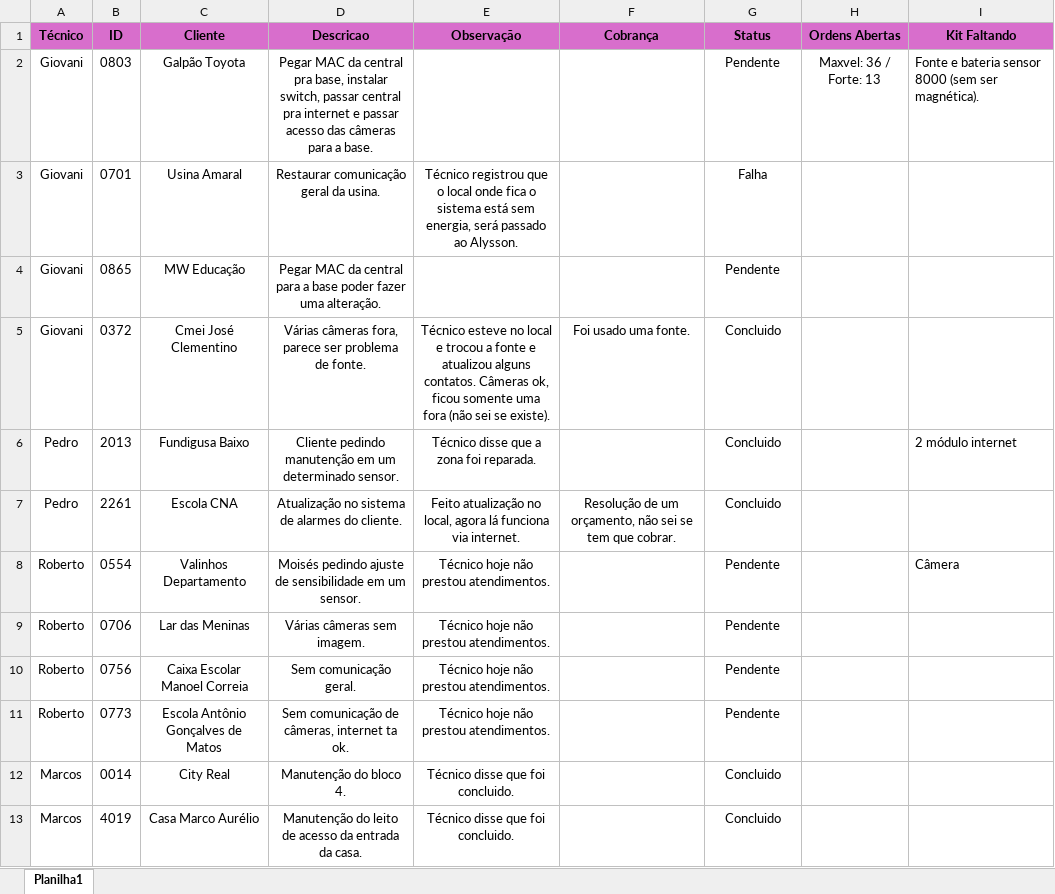
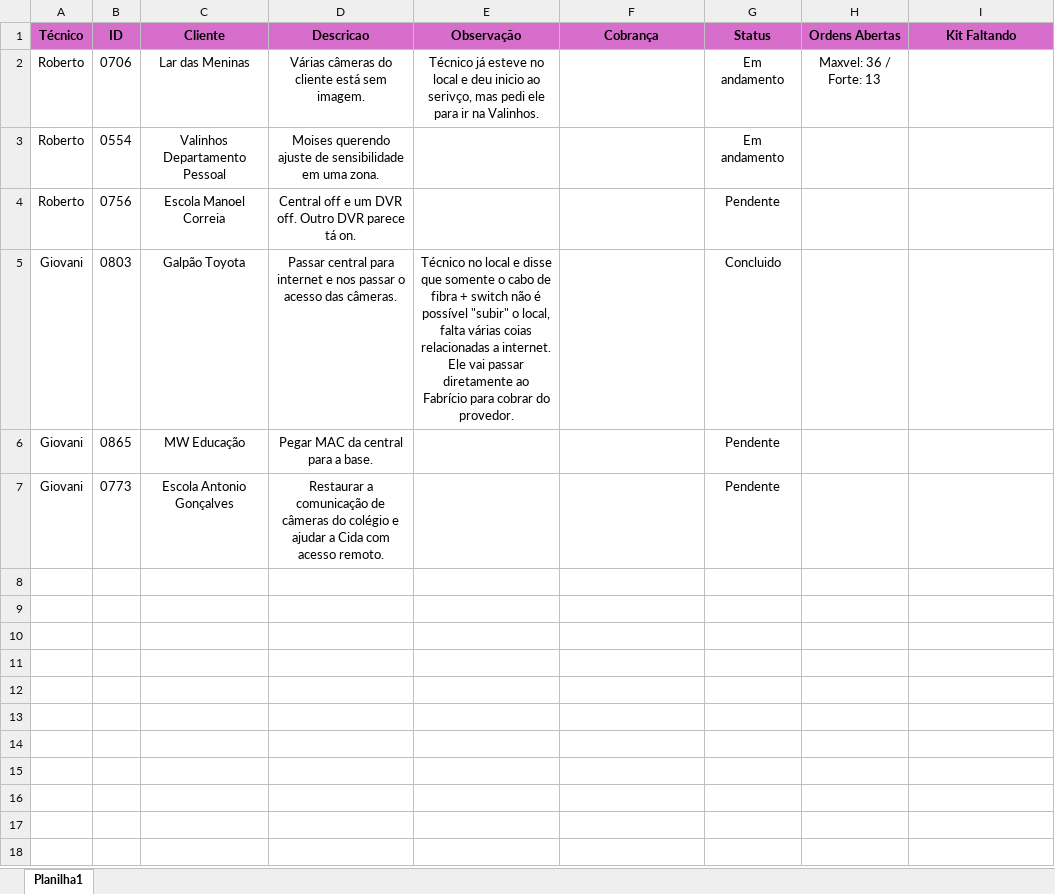
Before and after one commit to pedrohcarvalho201-spec/painel-agenda-tecnica, an Excel workbook: agenda.xlsx, sheet Planilha1, drawn as a sheet; values as stored, in another font and other column widths than the file's, no borders; removed rows and columns are numbered as before the commit, all else as after; the diff names each change by its address in the sheet, - before the commit and + after, or states it on an @@ line.

Commit message:
Atualizacao rapida de agenda as  9:00:43,49

```diff
--- a/agenda.xlsx (sheet Planilha1)
+++ b/agenda.xlsx (sheet Planilha1)
+row 2: Roberto | 0706 | Lar das Meninas | Várias câmeras do cliente está sem imagem. | Técnico já esteve no local e deu inicio ao serivço, mas pedi ele para ir na Valinhos. |  | Em andamento | Maxvel: 36 / Forte: 13
+row 3: Roberto | 0554 | Valinhos Departamento Pessoal | Moises querendo ajuste de sensibilidade em uma zona. |  |  | Em andamento
+row 4: Roberto | 0756 | Escola Manoel Correia | Central off e um DVR off. Outro DVR parece tá on. |  |  | Pendente
-D5 (Descricao): Pegar MAC da central pra base, instalar switch, passar central pra internet e passar acesso das câmeras para a base.
+D5 (Descricao): Passar central para internet e nos passar o acesso das câmeras.
-E5 (Observação): (empty)
+E5 (Observação): Técnico no local e disse que somente o cabo de fibra + switch não é possível "subir" o local, falta várias coias relacionadas a internet. Ele vai passar diretamente ao Fabrício para cobrar do provedor.
-G5 (Status): Pendente
+G5 (Status): Concluido
-H5 (Ordens Abertas): Maxvel: 36 / Forte: 13
+H5 (Ordens Abertas): (empty)
-I5 (Kit Faltando): Fonte e bateria sensor 8000 (sem ser magnética).
+I5 (Kit Faltando): (empty)
-row 3: Giovani | 0701 | Usina Amaral | Restaurar comunicação geral da usina. | Técnico registrou que o local onde fica o sistema está sem energia, será passado ao Alysson. |  | Falha
-D6 (Descricao): …para a base poder fazer uma alteração.
+D6 (Descricao): …para a base.
-row 5: Giovani | 0372 | Cmei José Clementino | Várias câmeras fora, parece ser problema de fonte. | Técnico esteve no local e trocou a fonte e atualizou alguns contatos. Câmeras ok, ficou somente uma fora (não sei se existe). | Foi usado uma fonte. | Concluido
-row 6: Pedro | 2013 | Fundigusa Baixo | Cliente pedindo manutenção em um determinado sensor. | Técnico disse que a zona foi reparada. |  | Concluido |  | 2 módulo internet
-row 7: Pedro | 2261 | Escola CNA | Atualização no sistema de alarmes do cliente. | Feito atualização no local, agora lá funciona via internet. | Resolução de um orçamento, não sei se tem que cobrar. | Concluido
-row 8: Roberto | 0554 | Valinhos Departamento | Moisés pedindo ajuste de sensibilidade em um sensor. | Técnico hoje não prestou atendimentos. |  | Pendente |  | Câmera
-row 9: Roberto | 0706 | Lar das Meninas | Várias câmeras sem imagem. | Técnico hoje não prestou atendimentos. |  | Pendente
-row 10: Roberto | 0756 | Caixa Escolar Manoel Correia | Sem comunicação geral. | Técnico hoje não prestou atendimentos. |  | Pendente
-A7 (Técnico): Roberto
+A7 (Técnico): Giovani
-C7 (Cliente): Escola Antônio Gonçalves de Matos
+C7 (Cliente): Escola Antonio Gonçalves
-D7 (Descricao): Sem comunicação de câmeras, internet ta ok.
+D7 (Descricao): Restaurar a comunicação de câmeras do colégio e ajudar a Cida com acesso remoto.
-E7 (Observação): Técnico hoje não prestou atendimentos.
+E7 (Observação): (empty)
-row 12: Marcos | 0014 | City Real | Manutenção do bloco 4. | Técnico disse que foi concluido. |  | Concluido
-row 13: Marcos | 4019 | Casa Marco Aurélio | Manutenção do leito de acesso da entrada da casa. | Técnico disse que foi concluido. |  | Concluido
```
Also changed, not shown: 2 other files.
